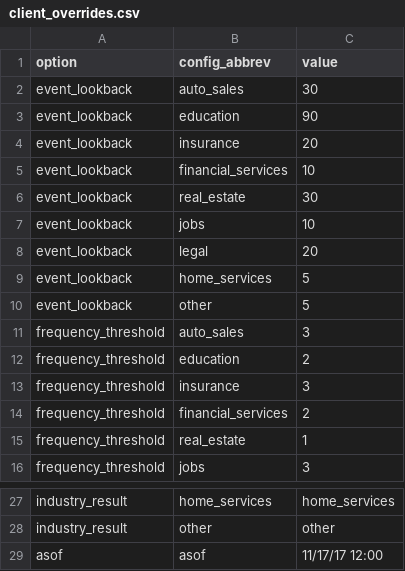
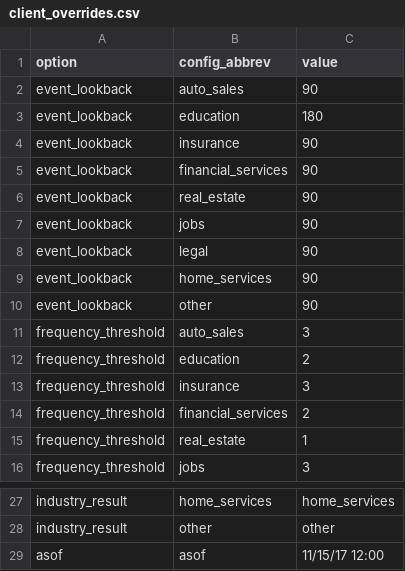
Before and after one commit to elvasan/Ainsights, a CSV file: samples/beestest/input/client_overrides.csv, drawn as a sheet; only a part is shown, gaps mark what is left out.

Commit message:
As Of Processing with 2 and 4 digit years
These changes are to accommodate both two and four digit years when processing the as of date in the client overrides csv.

```diff
--- a/samples/beestest/input/client_overrides.csv
+++ b/samples/beestest/input/client_overrides.csv
@@ -1,11 +1,11 @@
 option,config_abbrev,value
-event_lookback,auto_sales,30
-event_lookback,education,90
-event_lookback,insurance,20
-event_lookback,financial_services,10
-event_lookback,real_estate,30
-event_lookback,jobs,10
-event_lookback,legal,20
-event_lookback,home_services,5
-event_lookback,other,5
+event_lookback,auto_sales,90
+event_lookback,education,180
+event_lookback,insurance,90
+event_lookback,financial_services,90
+event_lookback,real_estate,90
+event_lookback,jobs,90
+event_lookback,legal,90
+event_lookback,home_services,90
+event_lookback,other,90
 frequency_threshold,auto_sales,3
@@ -28,2 +28,2 @@ industry_result,home_services,home_services
 industry_result,other,other
-asof,asof,11/17/17 12:00
+asof,asof,11/15/17 12:00
```
Also changed, not shown: 8 other files.
